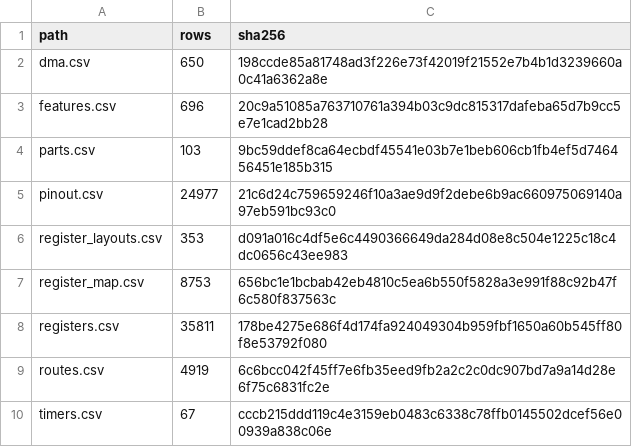
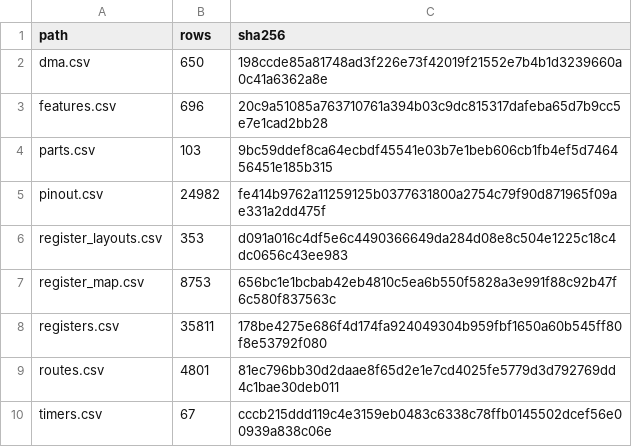
Before and after one commit to ch32-riscv-ug/ch32-device-data, a CSV file: index/manifest.csv, drawn as a sheet.

```diff
--- a/index/manifest.csv
+++ b/index/manifest.csv
@@ -4,3 +4,3 @@ features.csv,696,20c9a51085a763710761a394b03c9dc815317dafeba65d7b9cc5e7e1cad2bb2
 parts.csv,103,9bc59ddef8ca64ecbdf45541e03b7e1beb606cb1fb4ef5d746456451e185b315
-pinout.csv,24977,21c6d24c759659246f10a3ae9d9f2debe6b9ac660975069140a97eb591bc93c0
+pinout.csv,24982,fe414b9762a11259125b0377631800a2754c79f90d871965f09ae331a2dd475f
 register_layouts.csv,353,d091a016c4df5e6c4490366649da284d08e8c504e1225c18c4dc0656c43ee983
@@ -8,3 +8,3 @@ register_map.csv,8753,656bc1e1bcbab42eb4810c5ea6b550f5828a3e991f88c92b47f6c580f8
 registers.csv,35811,178be4275e686f4d174fa924049304b959fbf1650a60b545ff80f8e53792f080
-routes.csv,4919,6c6bcc042f45ff7e6fb35eed9fb2a2c2c0dc907bd7a9a14d28e6f75c6831fc2e
+routes.csv,4801,81ec796bb30d2daae8f65d2e1e7cd4025fe5779d3d792769dd4c1bae30deb011
 timers.csv,67,cccb215ddd119c4e3159eb0483c6338c78ffb0145502dcef56e00939a838c06e
```
Also changed, not shown: 12 other files.
